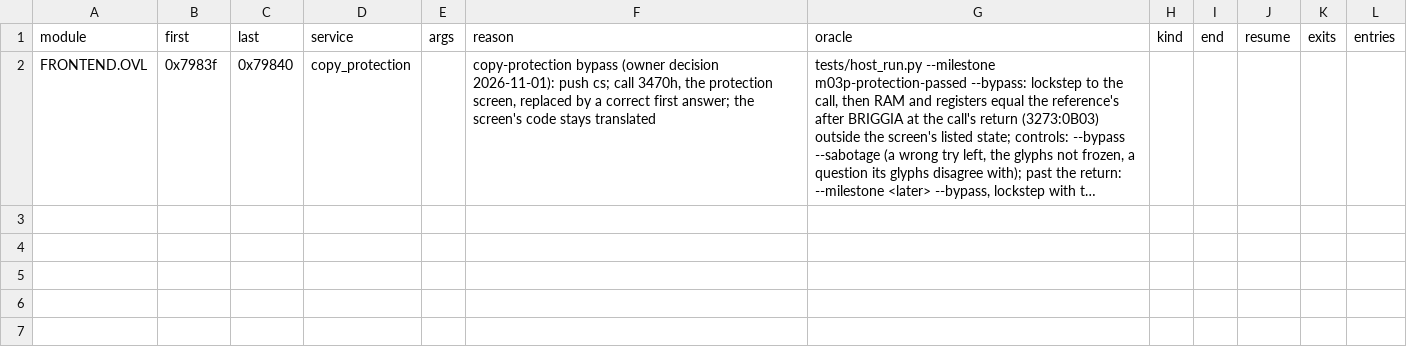
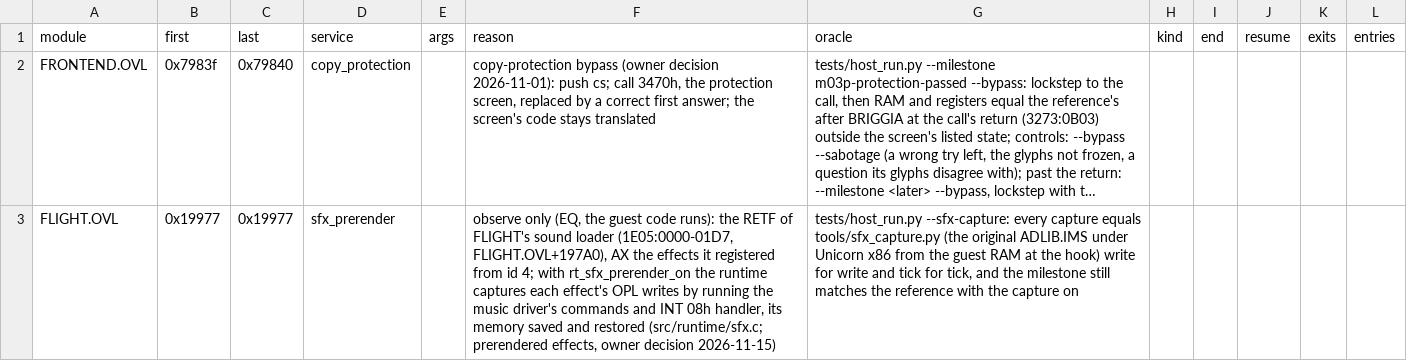
Before and after one commit to Vesuri/x-wing, a CSV file: annotations/hle.csv, drawn as a sheet; long unchanged cells end in …; the diff names each change by its address in the sheet, - before the commit and + after, or states it on an @@ line.

Commit message:
P7: FM effects captured from the driver and prerendered
Owner decision 2026-11-15: effects are prerendered, as Secret Weapons of
the Luftwaffe's. This commit adds the capture and the render; the play
layer and the cache stay queued in open-work.

Capture (src/runtime/sfx.c, HLE sfx_prerender, observe only, at the
return of FLIGHT's sound loader, FLIGHT.OVL+19977): per effect the
driver's own stop-all, start and group commands and its INT 08h handler
run with the tick held and its memory restored after. The oracle is
tools/sfx_capture.py: ADLIB.IMS under Unicorn x86 from the same RAM.
tests/host_run.py --sfx-capture compares every capture with it, with the
harness's replays suspended while the capture runs (REP slices included).
Checked: host lockstep --bypass m12 --timeout 10000: 34 ids, 6394 writes,
ids 31 and 32 without an end, all equal; m12 ok (40066706 services, 31703
interrupts and 20651 OPL writes equal, monitor 0 problems). Plants
restore, tick, value and end all caught (restore twice: ADLIB.IMS+05042
in the milestone RAM and the start registers).

Render (fm_effect): at ADLIB.IMS's 291.3 Hz tick, each channel shifted
so nine fit the 16-bit mix, the envelope at the tick's middle, slow rates
stepped at Nuked's envelope-timer values with the render split at each
step, the feedback at the chip's rate, tremolo and vibrato, and the 8-bit
scaling rounded. Each fixed a miss of tools/fm_effect_check.cpp (copied
from SWOTL, its thresholds kept): 29 of 32 one-shot effects passed before,
all 32 now (548551 bytes, 33.1 s); plants pitch, level, end and fade
caught (fade guarded for effects shorter than two fades).
fm_effect_run.s: tests/test_fm_effect_asm.py, 34 captures and 12
synthetic variants byte-equal to the C loop on the 68020 core; plants
mask, feedback, history, shift and chiprate caught. The Amiga image
builds with it; make test-amiga-audio passes (16 key-ons, 85 renders, 9
restarts).

```diff
--- a/annotations/hle.csv
+++ b/annotations/hle.csv
+row 3: FLIGHT.OVL | 0x19977 | 0x19977 | sfx_prerender |  | observe only (EQ, the guest code runs): the RETF of FLIGHT's sound loader (1E05:0000-01D7, FLIGHT.OVL+197A0), AX the effects it registered from id 4; with rt_sfx_prerender_on the runtime captures each effect's OPL writes by running the music driver's commands and INT 08h handler, its memory saved and restored (src/runtime/sfx.c; prerendered effects, owner decision 2026-11-15) | tests/host_run.py --sfx-capture: every capture equals tools/sfx_capture.py (the original ADLIB.IMS under Unicorn x86 from the guest RAM at the hook) write for write and tick for tick, and the milestone still matches the reference with the capture on
```
Also changed, not shown: 19 other files.
